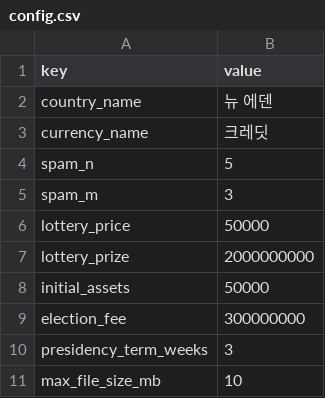
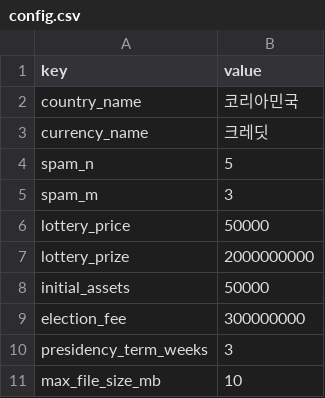
Before and after one commit to swcho0313coding-commits/WC, a CSV file: data/config.csv, drawn as a sheet.

```diff
--- a/data/config.csv
+++ b/data/config.csv
@@ -1,3 +1,3 @@
 key,value
-country_name,뉴 에덴
+country_name,코리아민국
 currency_name,크레딧
```
Also changed, not shown: data/grades.csv, data/military_mapping.csv, 24 other files.
